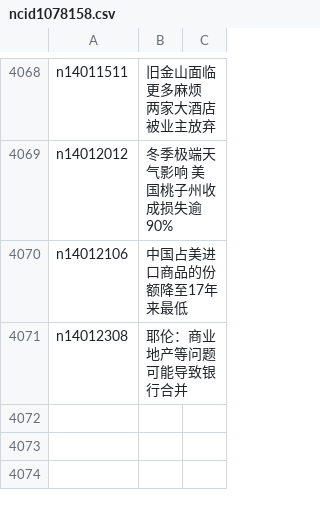
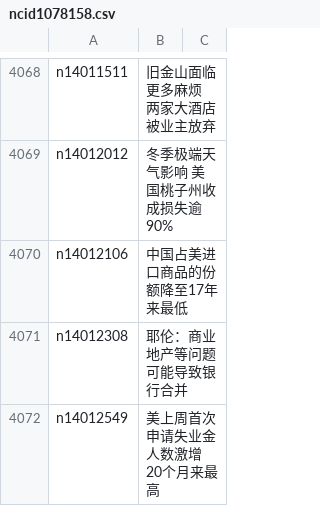
Before and after one commit to epic-marker/epoch-news, a CSV file: indexes/ncid1078158.csv, drawn as a sheet; only a part is shown, gaps mark what is left out.

```diff
--- a/indexes/ncid1078158.csv
+++ b/indexes/ncid1078158.csv
@@ -4071 +4071,2 @@ n14012106,中国占美进口商品的份额降至17年来最低
 n14012308,耶伦：商业地产等问题可能导致银行合并
+n14012549,美上周首次申请失业金人数激增 20个月来最高
```
Also changed, not shown: indexes/ncid1078159.csv, indexes/ncid1078160.csv, 38 other files.
